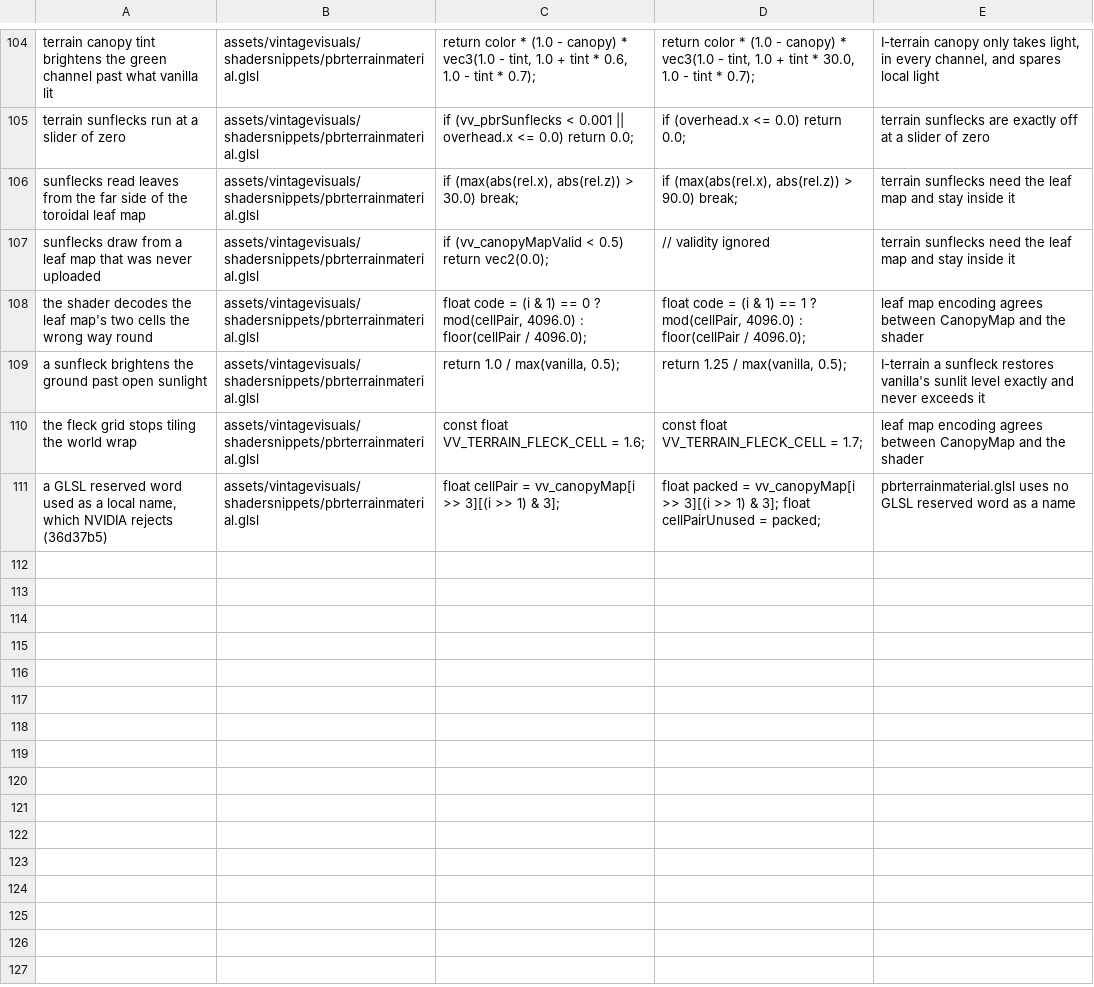
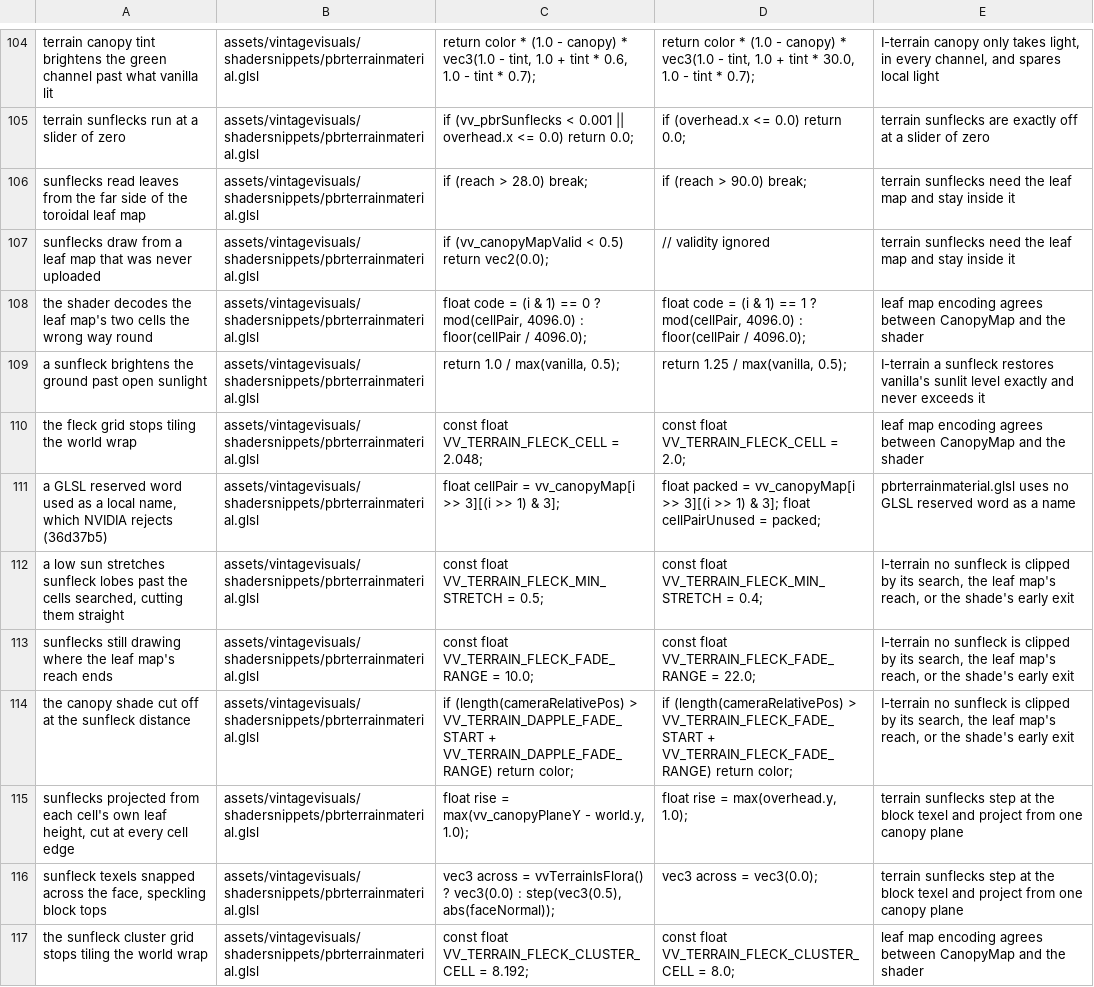
Before and after one commit to ImperfectRain/Vintage-Visuals, a TSV file: tools/mutate/mutations.tsv, drawn as a sheet; only a part is shown, gaps mark what is left out.

```diff
--- a/tools/mutate/mutations.tsv
+++ b/tools/mutate/mutations.tsv
@@ -105,3 +105,3 @@ terrain canopy tint brightens the green channel past what vanilla lit	assets/vin
 terrain sunflecks run at a slider of zero	assets/vintagevisuals/shadersnippets/pbrterrainmaterial.glsl	    if (vv_pbrSunflecks < 0.001 || overhead.x <= 0.0) return 0.0;	    if (overhead.x <= 0.0) return 0.0;	terrain sunflecks are exactly off at a slider of zero
-sunflecks read leaves from the far side of the toroidal leaf map	assets/vintagevisuals/shadersnippets/pbrterrainmaterial.glsl	        if (max(abs(rel.x), abs(rel.z)) > 30.0) break;	        if (max(abs(rel.x), abs(rel.z)) > 90.0) break;	terrain sunflecks need the leaf map and stay inside it
+sunflecks read leaves from the far side of the toroidal leaf map	assets/vintagevisuals/shadersnippets/pbrterrainmaterial.glsl	        if (reach > 28.0) break;	        if (reach > 90.0) break;	terrain sunflecks need the leaf map and stay inside it
 sunflecks draw from a leaf map that was never uploaded	assets/vintagevisuals/shadersnippets/pbrterrainmaterial.glsl	    if (vv_canopyMapValid < 0.5) return vec2(0.0);	    // validity ignored	terrain sunflecks need the leaf map and stay inside it
@@ -109,3 +109,9 @@ the shader decodes the leaf map's two cells the wrong way round	assets/vintagevi
 a sunfleck brightens the ground past open sunlight	assets/vintagevisuals/shadersnippets/pbrterrainmaterial.glsl	    return 1.0 / max(vanilla, 0.5);	    return 1.25 / max(vanilla, 0.5);	I-terrain a sunfleck restores vanilla's sunlit level exactly and never exceeds it
-the fleck grid stops tiling the world wrap	assets/vintagevisuals/shadersnippets/pbrterrainmaterial.glsl	const float VV_TERRAIN_FLECK_CELL = 1.6;	const float VV_TERRAIN_FLECK_CELL = 1.7;	leaf map encoding agrees between CanopyMap and the shader
+the fleck grid stops tiling the world wrap	assets/vintagevisuals/shadersnippets/pbrterrainmaterial.glsl	const float VV_TERRAIN_FLECK_CELL = 2.048;	const float VV_TERRAIN_FLECK_CELL = 2.0;	leaf map encoding agrees between CanopyMap and the shader
 a GLSL reserved word used as a local name, which NVIDIA rejects (36d37b5)	assets/vintagevisuals/shadersnippets/pbrterrainmaterial.glsl	    float cellPair = vv_canopyMap[i >> 3][(i >> 1) & 3];	    float packed = vv_canopyMap[i >> 3][(i >> 1) & 3]; float cellPairUnused = packed;	pbrterrainmaterial.glsl uses no GLSL reserved word as a name
+a low sun stretches sunfleck lobes past the cells searched, cutting them straight	assets/vintagevisuals/shadersnippets/pbrterrainmaterial.glsl	const float VV_TERRAIN_FLECK_MIN_STRETCH = 0.5;	const float VV_TERRAIN_FLECK_MIN_STRETCH = 0.4;	I-terrain no sunfleck is clipped by its search, the leaf map's reach, or the shade's early exit
+sunflecks still drawing where the leaf map's reach ends	assets/vintagevisuals/shadersnippets/pbrterrainmaterial.glsl	const float VV_TERRAIN_FLECK_FADE_RANGE = 10.0;	const float VV_TERRAIN_FLECK_FADE_RANGE = 22.0;	I-terrain no sunfleck is clipped by its search, the leaf map's reach, or the shade's early exit
+the canopy shade cut off at the sunfleck distance	assets/vintagevisuals/shadersnippets/pbrterrainmaterial.glsl	    if (length(cameraRelativePos) > VV_TERRAIN_DAPPLE_FADE_START + VV_TERRAIN_DAPPLE_FADE_RANGE) return color;	    if (length(cameraRelativePos) > VV_TERRAIN_FLECK_FADE_START + VV_TERRAIN_FLECK_FADE_RANGE) return color;	I-terrain no sunfleck is clipped by its search, the leaf map's reach, or the shade's early exit
+sunflecks projected from each cell's own leaf height, cut at every cell edge	assets/vintagevisuals/shadersnippets/pbrterrainmaterial.glsl	    float rise = max(vv_canopyPlaneY - world.y, 1.0);	    float rise = max(overhead.y, 1.0);	terrain sunflecks step at the block texel and project from one canopy plane
+sunfleck texels snapped across the face, speckling block tops	assets/vintagevisuals/shadersnippets/pbrterrainmaterial.glsl	    vec3 across = vvTerrainIsFlora() ? vec3(0.0) : step(vec3(0.5), abs(faceNormal));	    vec3 across = vec3(0.0);	terrain sunflecks step at the block texel and project from one canopy plane
+the sunfleck cluster grid stops tiling the world wrap	assets/vintagevisuals/shadersnippets/pbrterrainmaterial.glsl	const float VV_TERRAIN_FLECK_CLUSTER_CELL = 8.192;	const float VV_TERRAIN_FLECK_CLUSTER_CELL = 8.0;	leaf map encoding agrees between CanopyMap and the shader
```
Also changed, not shown: 9 other files.
